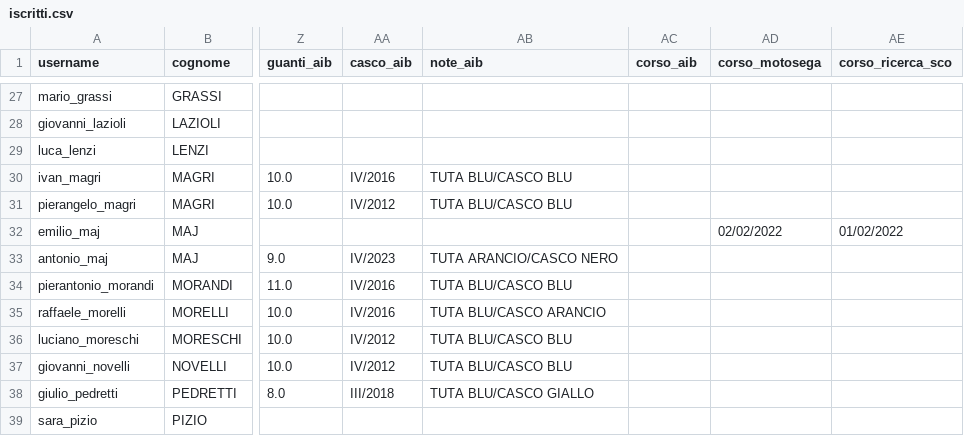
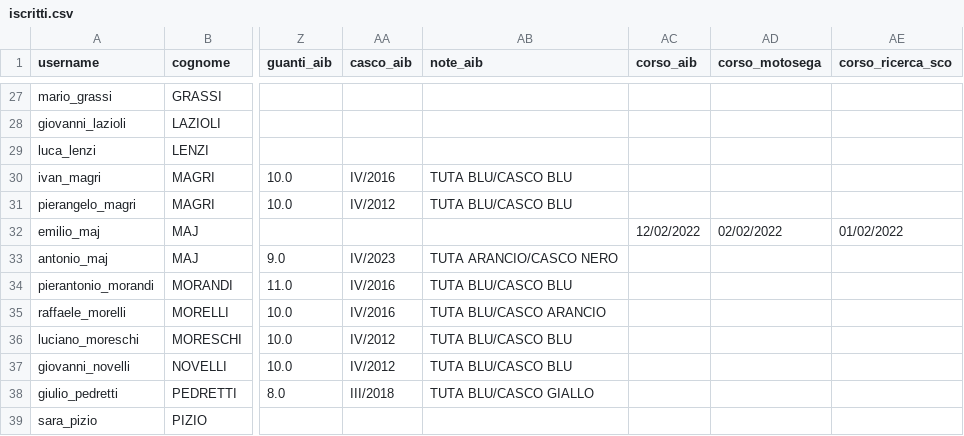
Before and after one commit to emiliomaj60-lang/prot_civ_vas, a CSV file: static/iscritti.csv, drawn as a sheet; only a part is shown, gaps mark what is left out; the diff names each change by its address in the sheet, - before the commit and + after, or states it on an @@ line.

Commit message:
Add files via upload

```diff
--- a/static/iscritti.csv
+++ b/static/iscritti.csv
-AC32 (corso_aib): (empty)
+AC32 (corso_aib): 12/02/2022
```
